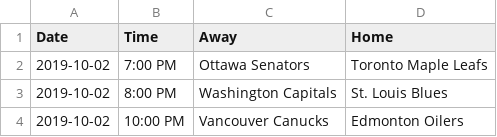
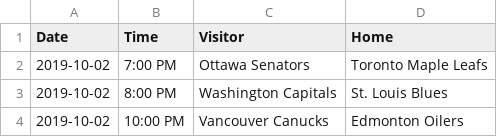
Before and after one commit to lessenadam/hockey-stats, a CSV file: data/2019_2020_NHL_Schedule.csv, drawn as a sheet; only a part is shown.

Commit message:
Fix the csv column header issue

```diff
--- a/data/2019_2020_NHL_Schedule.csv
+++ b/data/2019_2020_NHL_Schedule.csv
@@ -1,2 +1,2 @@
-Date,Time,Away,Home,
+Date,Time,Visitor,Home,
 2019-10-02,7:00 PM,Ottawa Senators,Toronto Maple Leafs,
```
Also changed, not shown: 1 other file.
